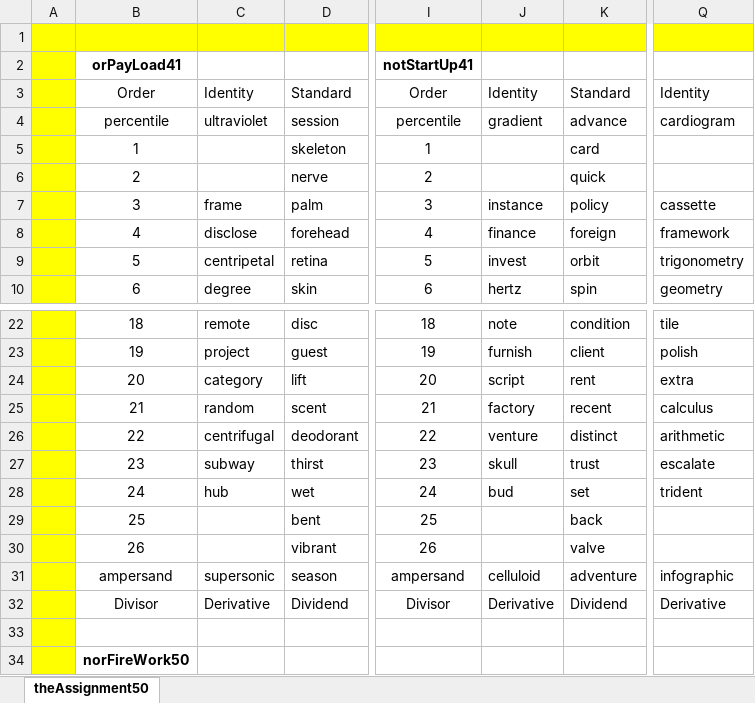
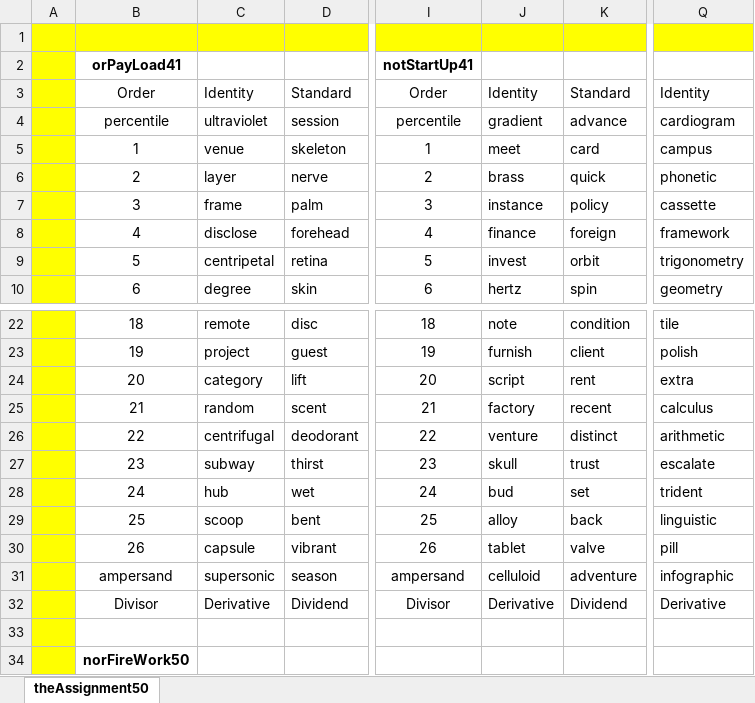
Before and after one commit to openroot/onlyIf31, an Excel workbook: theAssignment50/theAssignment50.xlsx, sheet theAssignment50, drawn as a sheet; only a part is shown, gaps mark what is left out; values as stored, in another font and other column widths than the file's, no borders; charts and pictures not drawn; the diff names each change by its address in the sheet, - before the commit and + after, or states it on an @@ line.

```diff
--- a/theAssignment50/theAssignment50.xlsx (sheet theAssignment50)
+++ b/theAssignment50/theAssignment50.xlsx (sheet theAssignment50)
-C5: (empty)
+C5: venue
-J5: (empty)
+J5: meet
-Q5: (empty)
+Q5: campus
-C6: (empty)
+C6: layer
-J6: (empty)
+J6: brass
-Q6: (empty)
+Q6: phonetic
-C29: (empty)
+C29: scoop
-J29: (empty)
+J29: alloy
-Q29: (empty)
+Q29: linguistic
-C30: (empty)
+C30: capsule
-J30: (empty)
+J30: tablet
-Q30: (empty)
+Q30: pill
```
Also changed, not shown: 5 other files.
